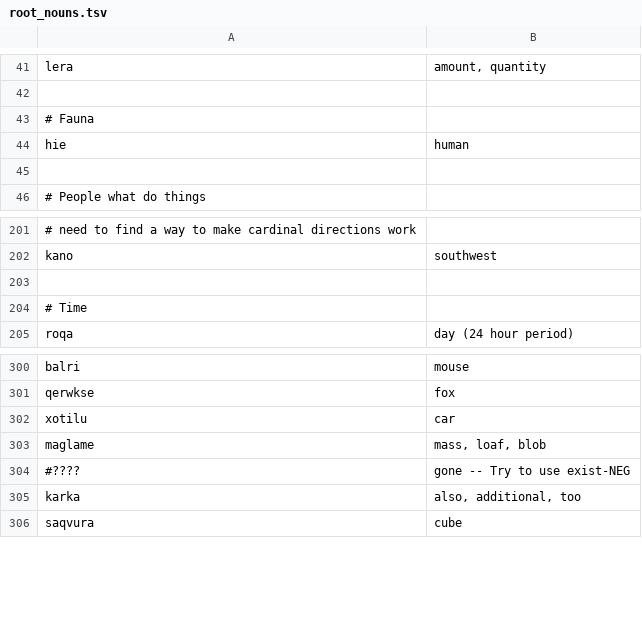
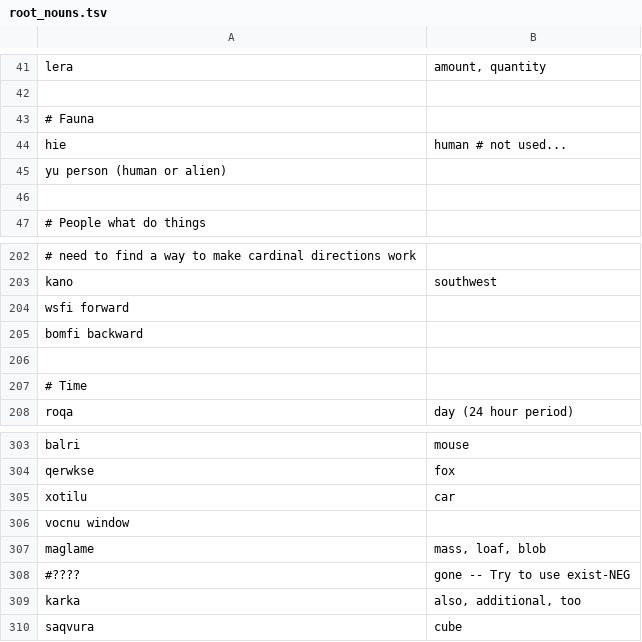
Before and after one commit to rngesus-wept/puflantu, a TSV file: root_nouns.tsv, drawn as a sheet; only a part is shown, gaps mark what is left out; the diff names each change by its address in the sheet, - before the commit and + after, or states it on an @@ line.

Commit message:
Food truck translations

```diff
--- a/root_nouns.tsv
+++ b/root_nouns.tsv
-B44: human
+B44: human # not used...
+row 45: yu person (human or alien)
+row 204: wsfi forward
+row 205: bomfi backward
+row 306: vocnu window
```
Also changed, not shown: root_verbs.tsv, 2 other files.
